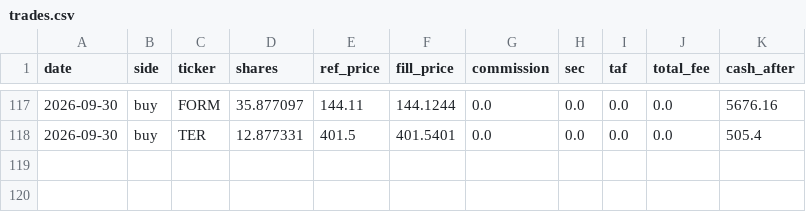
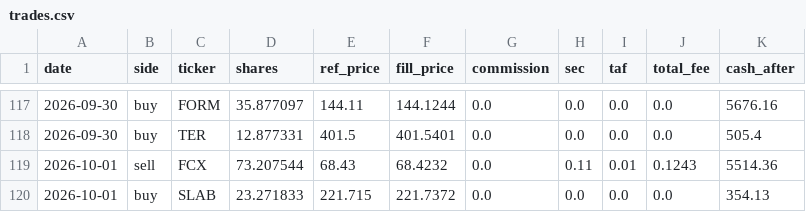
Before and after one commit to meloun7711/finance-bot, a CSV file: FNCBOT/trades.csv, drawn as a sheet; only a part is shown, gaps mark what is left out.

```diff
--- a/FNCBOT/trades.csv
+++ b/FNCBOT/trades.csv
@@ -118 +118,3 @@ date,side,ticker,shares,ref_price,fill_price,commission,sec,taf,total_fee,cash_a
 2026-09-30,buy,TER,12.877331,401.5,401.5401,0.0,0.0,0.0,0.0,505.4
+2026-10-01,sell,FCX,73.207544,68.43,68.4232,0.0,0.11,0.01,0.1243,5514.36
+2026-10-01,buy,SLAB,23.271833,221.715,221.7372,0.0,0.0,0.0,0.0,354.13
```
Also changed, not shown: FNCBOT/performance.csv, 4 other files.
